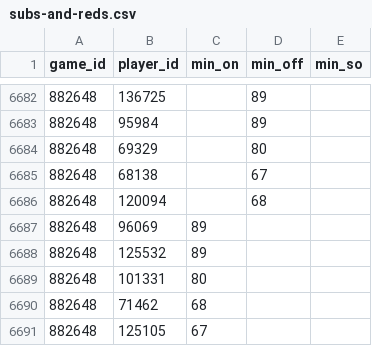
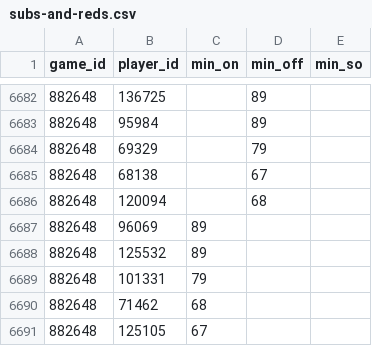
Before and after one commit to petebrown/scrape-events, a CSV file: data/subs-and-reds.csv, drawn as a sheet; only a part is shown, gaps mark what is left out.

```diff
--- a/data/subs-and-reds.csv
+++ b/data/subs-and-reds.csv
@@ -6683,3 +6683,3 @@ game_id,player_id,min_on,min_off,min_so
 882648,95984,,89,
-882648,69329,,80,
+882648,69329,,79,
 882648,68138,,67,
@@ -6688,3 +6688,3 @@ game_id,player_id,min_on,min_off,min_so
 882648,125532,89,,
-882648,101331,80,,
+882648,101331,79,,
 882648,71462,68,,
```
